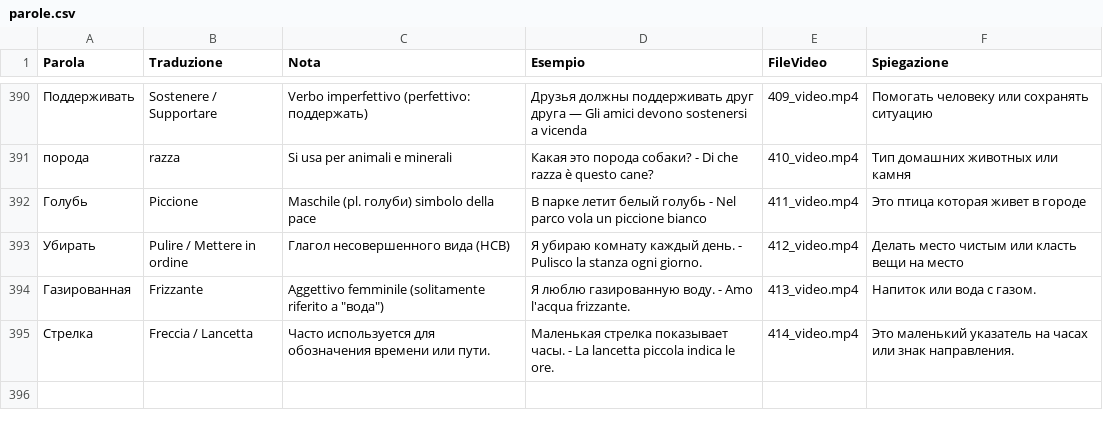
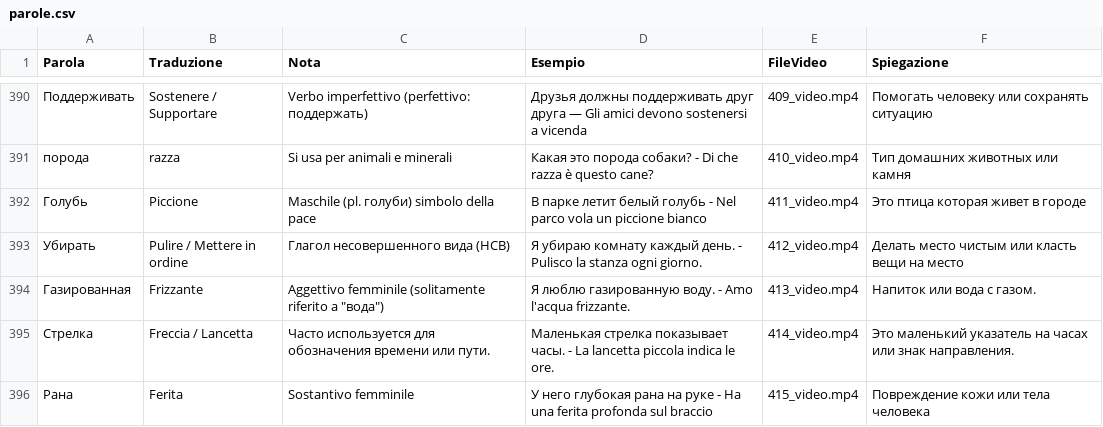
Before and after one commit to gfusarbassini/flashcards-video-bot, a CSV file: parole.csv, drawn as a sheet; only a part is shown, gaps mark what is left out; the diff names each change by its address in the sheet, - before the commit and + after, or states it on an @@ line.

```diff
--- a/parole.csv
+++ b/parole.csv
+row 396: Рана | Ferita | Sostantivo femminile | У него глубокая рана на руке - Ha una ferita profonda sul braccio | 415_video.mp4 | Повреждение кожи или тела человека
```
Also changed, not shown: 1 other file.
